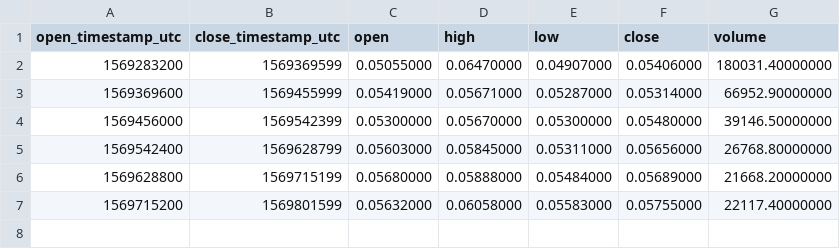
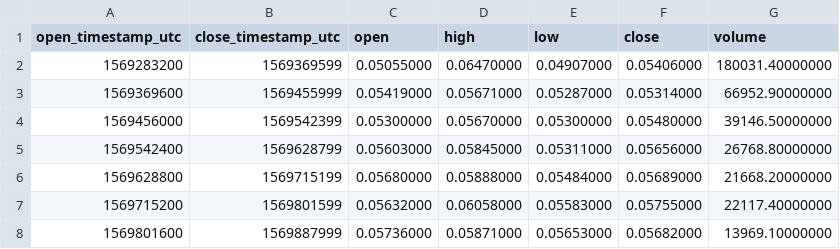
Before and after one commit to cryptobigbro/binance-XTZBNB, a CSV file: binance-XTZBNB-1d.csv, drawn as a sheet; the diff names each change by its address in the sheet, - before the commit and + after, or states it on an @@ line.

```diff
--- a/binance-XTZBNB-1d.csv
+++ b/binance-XTZBNB-1d.csv
+row 8: 1569801600 | 1569887999 | 0.05736000 | 0.05871000 | 0.05653000 | 0.05682000 | 13969.10000000
```
Also changed, not shown: binance-XTZBNB-1h.csv, 2 other files.
